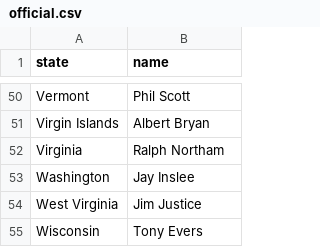
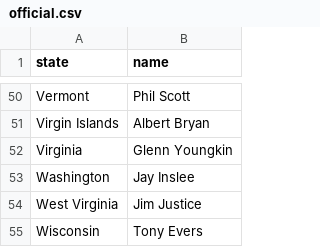
Before and after one commit to every-politician-scrapers/us-governors, a CSV file: data/official.csv, drawn as a sheet; only a part is shown, gaps mark what is left out.

```diff
--- a/data/official.csv
+++ b/data/official.csv
@@ -51,3 +51,3 @@ Vermont,Phil Scott
 Virgin Islands,Albert Bryan
-Virginia,Ralph Northam
+Virginia,Glenn Youngkin
 Washington,Jay Inslee
```
Also changed, not shown: 1 other file.
